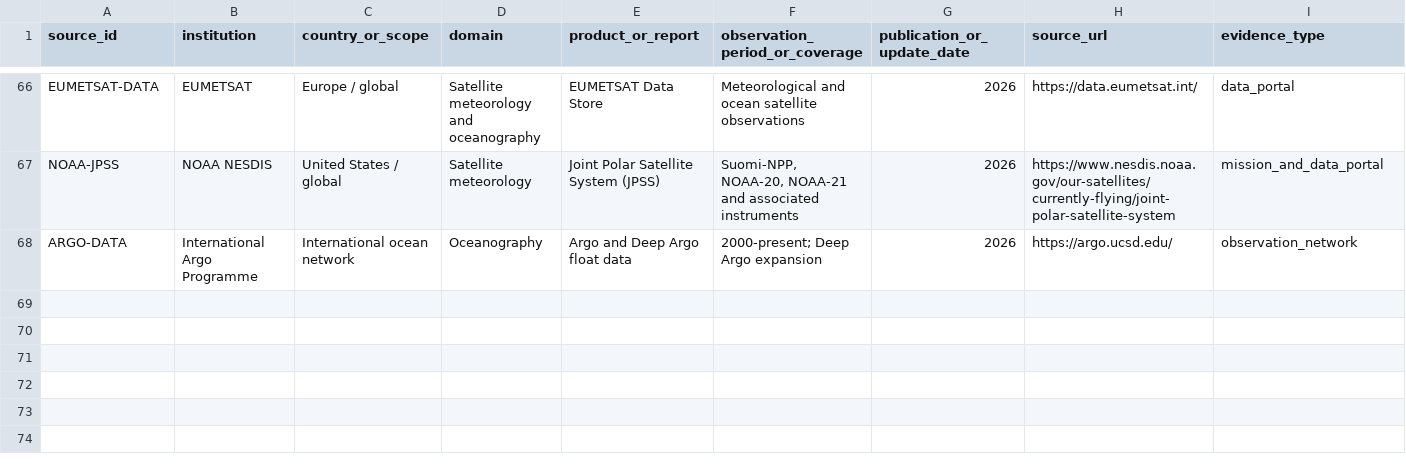
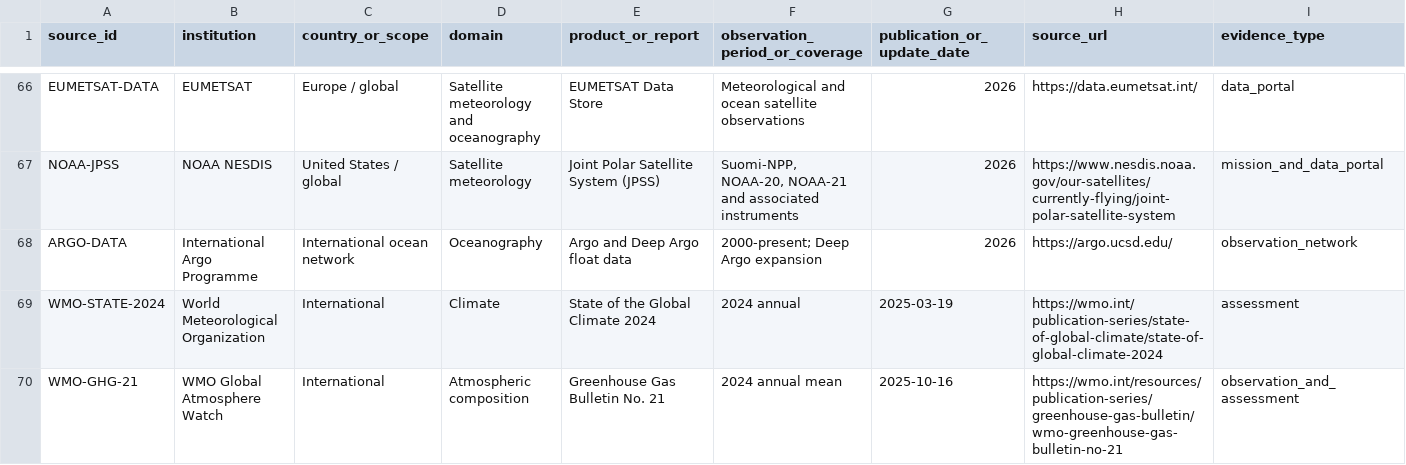
Before and after one commit to salehshahab999-gif/sentinel-command, a CSV file: earth-system-global-review/data/source-register.csv, drawn as a sheet; only a part is shown, gaps mark what is left out; rows hold the shown columns only; the diff names each change by its address in the sheet, - before the commit and + after, or states it on an @@ line.

```diff
--- a/earth-system-global-review/data/source-register.csv
+++ b/earth-system-global-review/data/source-register.csv
+row 69: WMO-STATE-2024 | World Meteorological Organization | International | Climate | State of the Global Climate 2024 | 2024 annual | 2025-03-19 | https://wmo.int/publication-series/state-of-global-climate/state-of-global-climate-2024 | assessment
+row 70: WMO-GHG-21 | WMO Global Atmosphere Watch | International | Atmospheric composition | Greenhouse Gas Bulletin No. 21 | 2024 annual mean | 2025-10-16 | https://wmo.int/resources/publication-series/greenhouse-gas-bulletin/wmo-greenhouse-gas-bulletin-no-21 | observation_and_assessment
```
Also changed, not shown: earth-system-global-review/data/indicator-snapshot.csv, 18 other files.
